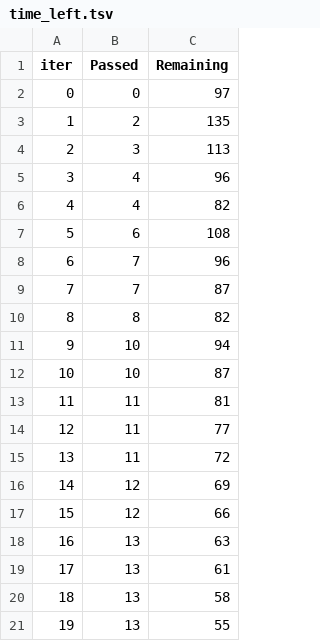
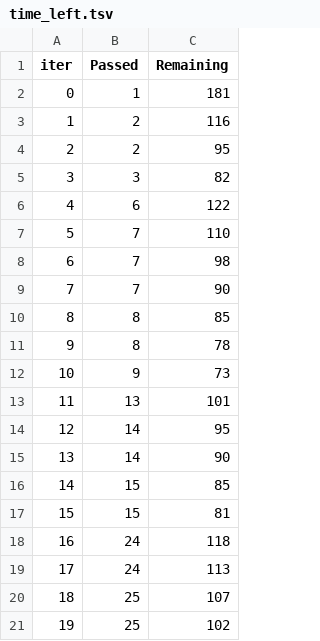
Before and after one commit to Invictus-2026/paimana-ai, a TSV file: catboost_info/time_left.tsv, drawn as a sheet; only a part is shown; the diff covers the shown part only.

```diff
--- a/catboost_info/time_left.tsv
+++ b/catboost_info/time_left.tsv
@@ -1,21 +1,21 @@
 iter	Passed	Remaining
-0	0	97
-1	2	135
-2	3	113
-3	4	96
-4	4	82
-5	6	108
-6	7	96
-7	7	87
-8	8	82
-9	10	94
-10	10	87
-11	11	81
-12	11	77
-13	11	72
-14	12	69
-15	12	66
-16	13	63
-17	13	61
-18	13	58
-19	13	55
+0	1	181
+1	2	116
+2	2	95
+3	3	82
+4	6	122
+5	7	110
+6	7	98
+7	7	90
+8	8	85
+9	8	78
+10	9	73
+11	13	101
+12	14	95
+13	14	90
+14	15	85
+15	15	81
+16	24	118
+17	24	113
+18	25	107
+19	25	102
```
Also changed, not shown: 154 edited cells elsewhere in this file, 4 other files.
